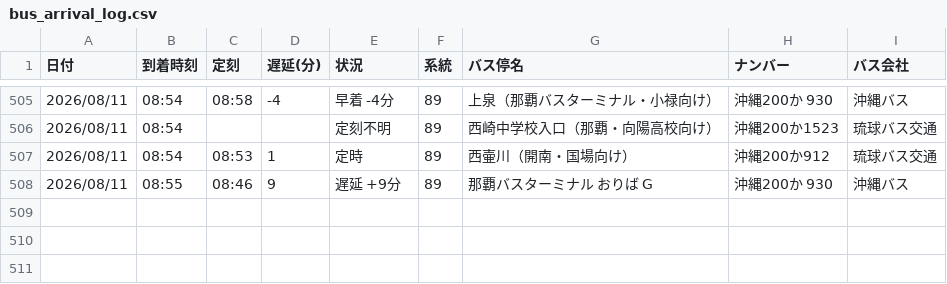
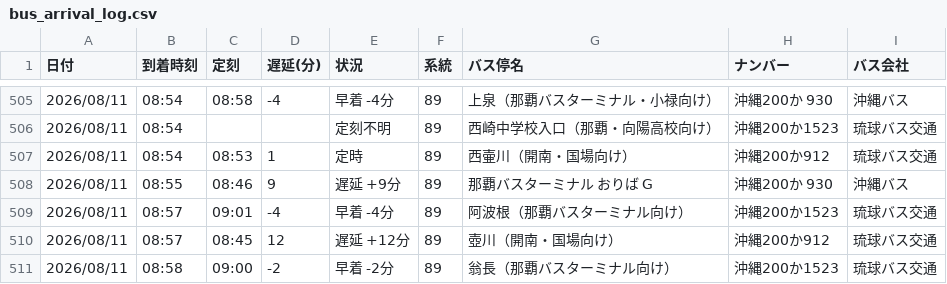
Before and after one commit to uy819/bus-tracker2, a CSV file: data/raw/89_up/bus_arrival_log.csv, drawn as a sheet; only a part is shown, gaps mark what is left out.

```diff
--- a/data/raw/89_up/bus_arrival_log.csv
+++ b/data/raw/89_up/bus_arrival_log.csv
@@ -508 +508,4 @@
 2026/08/11,08:55,08:46,9,遅延 +9分,89,那覇バスターミナル　おりば G,沖縄200か 930,沖縄バス
+2026/08/11,08:57,09:01,-4,早着 -4分,89,阿波根（那覇バスターミナル向け）,沖縄200か1523,琉球バス交通
+2026/08/11,08:57,08:45,12,遅延 +12分,89,壺川（開南・国場向け）,沖縄200か912,琉球バス交通
+2026/08/11,08:58,09:00,-2,早着 -2分,89,翁長（那覇バスターミナル向け）,沖縄200か1523,琉球バス交通
```
Also changed, not shown: 1 other file.
